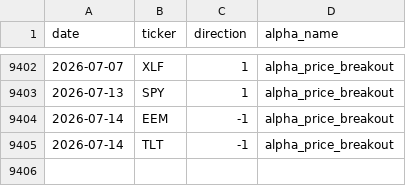
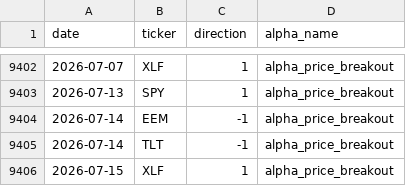
Before and after one commit to nikolas-joyce/alpha-price-breakout, a CSV file: outputs/signals_latest.csv, drawn as a sheet; only a part is shown, gaps mark what is left out.

```diff
--- a/outputs/signals_latest.csv
+++ b/outputs/signals_latest.csv
@@ -9405 +9405,2 @@ date,ticker,direction,alpha_name
 2026-07-14,TLT,-1,alpha_price_breakout
+2026-07-15,XLF,1,alpha_price_breakout
```
